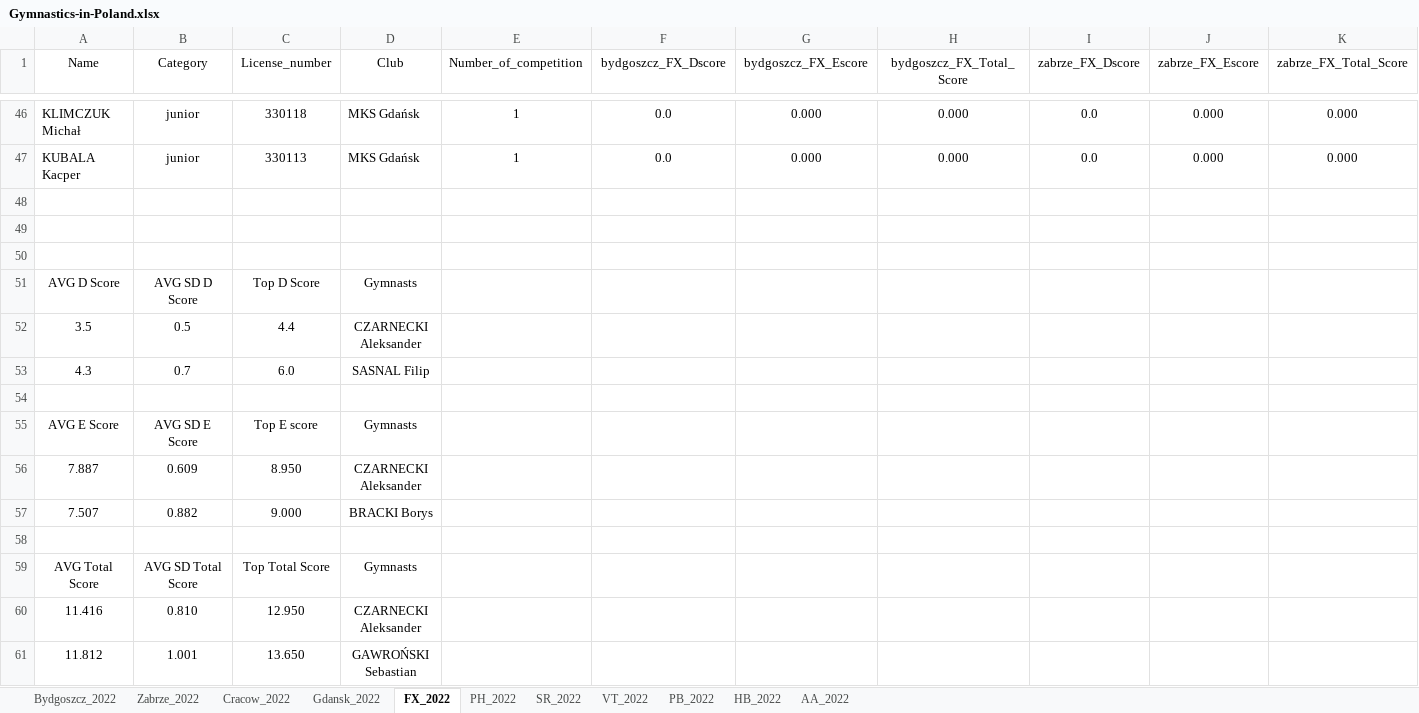
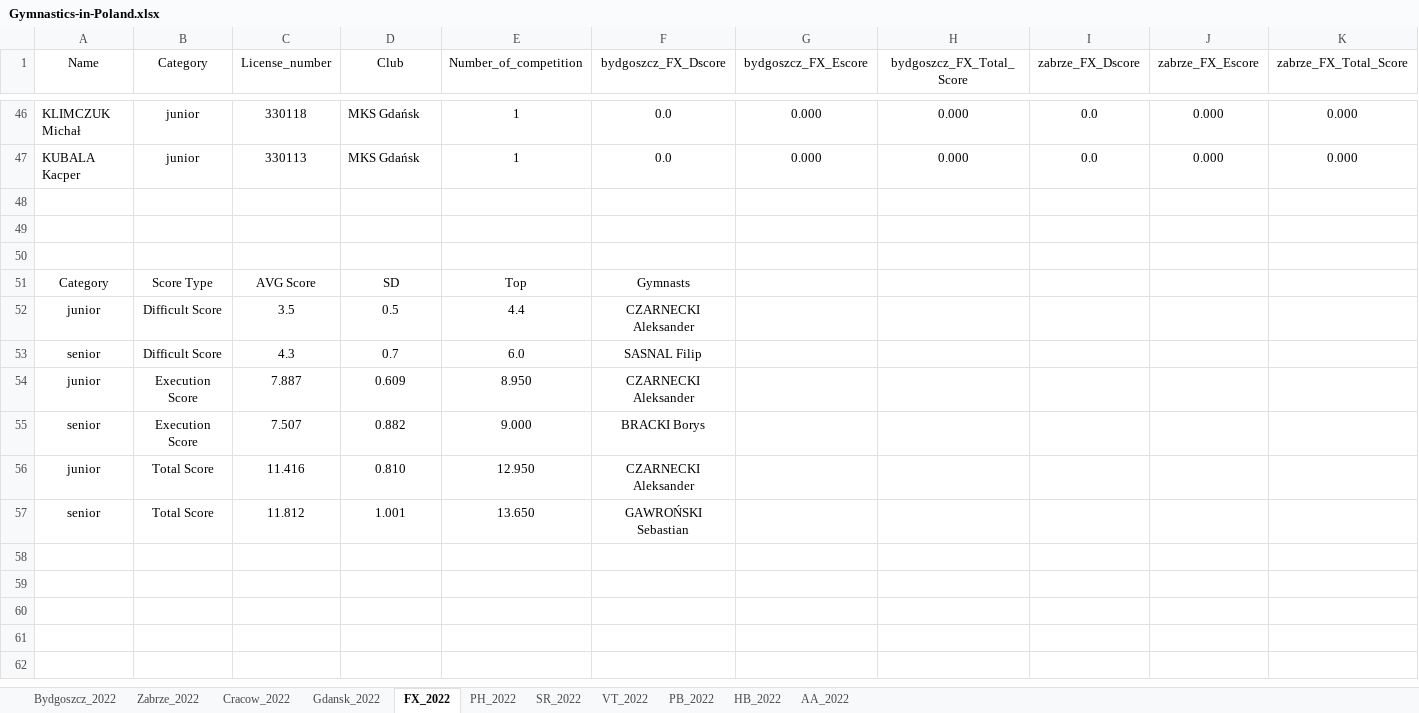
Before and after one commit to Asturn15/Gymnastics-on-GitHub, an Excel workbook: Project 3 - MS Excel analysis/Gymnastics-in-Poland.xlsx, sheet FX_2022, drawn as a sheet; only a part is shown, gaps mark what is left out; values as stored, in another font and other column widths than the file's, no borders; conditional formats and table styles not drawn; removed rows and columns are numbered as before the commit, all else as after; rows hold the shown columns only; the diff names each change by its address in the sheet, - before the commit and + after, or states it on an @@ line.

```diff
--- a/Project 3 - MS Excel analysis/Gymnastics-in-Poland.xlsx (sheet FX_2022)
+++ b/Project 3 - MS Excel analysis/Gymnastics-in-Poland.xlsx (sheet FX_2022)
-row 51: AVG D Score | AVG SD D Score | Top D Score | Gymnasts
-row 52: 3.5 | 0.5 | 4.4 | CZARNECKI Aleksander
-row 53: 4.3 | 0.7 | 6.0 | SASNAL Filip
-row 51: (empty)
+row 51: Category | Score Type | AVG Score | SD | Top | Gymnasts
-row 55: AVG E Score | AVG SD E Score | Top E score | Gymnasts
-row 56: 7.887 | 0.609 | 8.950 | CZARNECKI Aleksander
-row 57: 7.507 | 0.882 | 9.000 | BRACKI Borys
-row 52: (empty)
+row 52: junior | Difficult Score | 3.5 | 0.5 | 4.4 | CZARNECKI Aleksander
-row 59: AVG Total Score | AVG SD Total Score | Top Total Score | Gymnasts
-row 60: 11.416 | 0.810 | 12.950 | CZARNECKI Aleksander
-row 61: 11.812 | 1.001 | 13.650 | GAWROŃSKI Sebastian
+row 53: senior | Difficult Score | 4.3 | 0.7 | 6.0 | SASNAL Filip
+row 54: junior | Execution Score | 7.887 | 0.609 | 8.950 | CZARNECKI Aleksander
+row 55: senior | Execution Score | 7.507 | 0.882 | 9.000 | BRACKI Borys
+row 56: junior | Total Score | 11.416 | 0.810 | 12.950 | CZARNECKI Aleksander
+row 57: senior | Total Score | 11.812 | 1.001 | 13.650 | GAWROŃSKI Sebastian
```
Also changed, not shown: sheet Gdansk_2022, sheet Bydgoszcz_2022, sheet Zabrze_2022, sheet Cracow_2022, sheet HB_2022, sheet PB_2022, 4 more sheets, formulas that keep their value, 1 other file.
